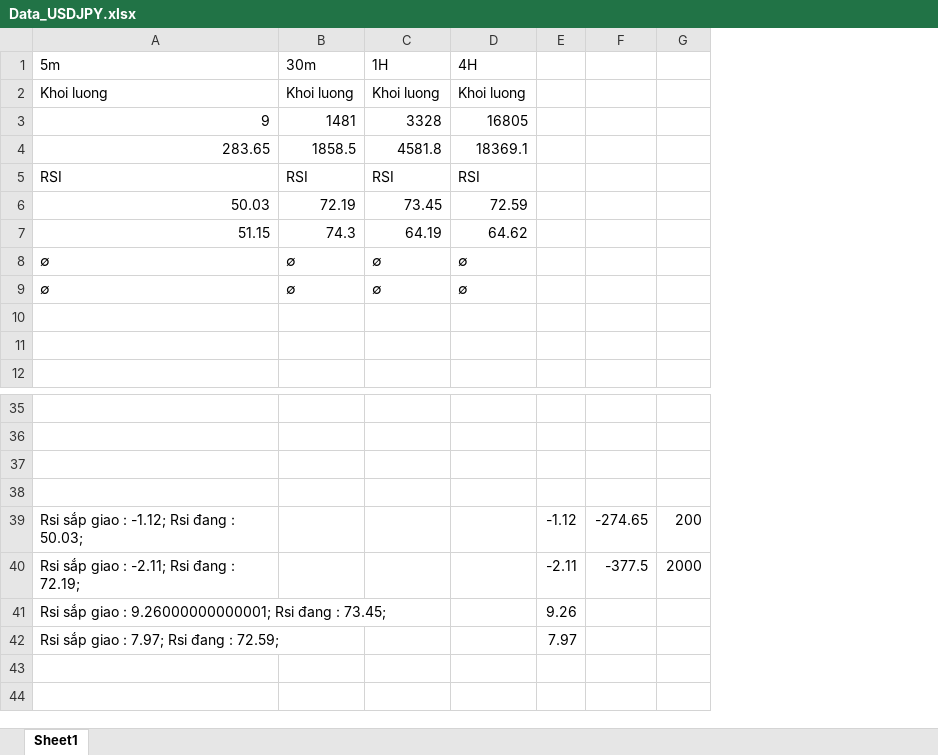
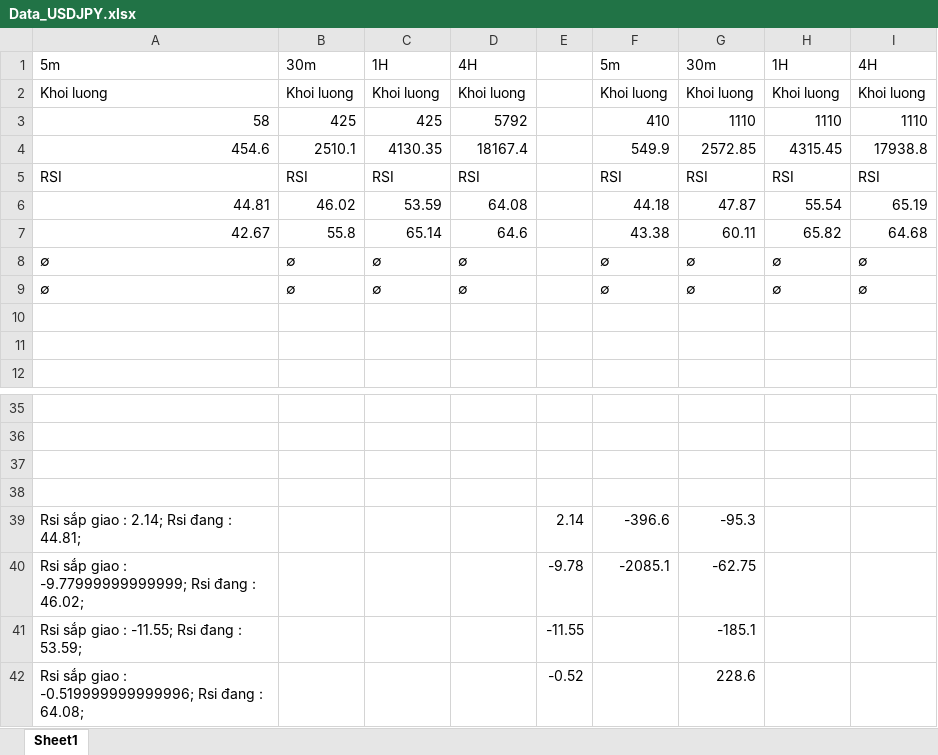
Before and after one commit to Phivo97/Automatic, an Excel workbook: USDJPY/Data_USDJPY.xlsx, sheet Sheet1, drawn as a sheet; only a part is shown, gaps mark what is left out; values as stored, in another font and other column widths than the file's, no borders; removed rows and columns are numbered as before the commit, all else as after; the diff names each change by its address in the sheet, - before the commit and + after, or states it on an @@ line.

```diff
--- a/USDJPY/Data_USDJPY.xlsx (sheet Sheet1)
+++ b/USDJPY/Data_USDJPY.xlsx (sheet Sheet1)
-column E, rows 39-42: -1.12 | -2.11 | 9.26 | 7.97
-column F, rows 39-40: -274.65 | -377.5
-column G, rows 39-40: 200 | 2000
+column E, rows 39-42: 2.14 | -9.78 | -11.55 | -0.52
+column F, rows 1-2: 5m | Khoi luong; row 5: RSI; rows 8-9: ∅ | ∅; rows 39-40: -396.6 | -2085.1
+column G, rows 1-2: 30m | Khoi luong; row 5: RSI; rows 8-9: ∅ | ∅; rows 39-42: -95.3 | -62.75 | -185.1 | 228.6
+column H, rows 1-2: 1H | Khoi luong; row 5: RSI; rows 8-9: ∅ | ∅
+column I, rows 1-2: 4H | Khoi luong; row 5: RSI; rows 8-9: ∅ | ∅
-row 3: 9 | 1481 | 3328 | 16805
-row 4: 283.65 | 1858.5 | 4581.8 | 18369.1
+row 3: 58 | 425 | 425 | 5792 |  | 410 | 1110 | 1110 | 1110
+row 4: 454.6 | 2510.1 | 4130.35 | 18167.4 |  | 549.9 | 2572.85 | 4315.45 | 17938.8
-row 6: 50.03 | 72.19 | 73.45 | 72.59
-row 7: 51.15 | 74.3 | 64.19 | 64.62
+row 6: 44.81 | 46.02 | 53.59 | 64.08 |  | 44.18 | 47.87 | 55.54 | 65.19
+row 7: 42.67 | 55.8 | 65.14 | 64.6 |  | 43.38 | 60.11 | 65.82 | 64.68
-A39: Rsi sắp giao : -1.12; Rsi đang : 50.03;
+A39: Rsi sắp giao : 2.14; Rsi đang : 44.81;
-A40: Rsi sắp giao : -2.11; Rsi đang : 72.19;
+A40: Rsi sắp giao : -9.77999999999999; Rsi đang : 46.02;
-A41: Rsi sắp giao : 9.26000000000001; Rsi đang : 73.45;
+A41: Rsi sắp giao : -11.55; Rsi đang : 53.59;
-A42: Rsi sắp giao : 7.97; Rsi đang : 72.59;
+A42: Rsi sắp giao : -0.519999999999996; Rsi đang : 64.08;
```
Also changed, not shown: USDCAD/Data_USDCAD.xlsx, USDCHF/Data_USDCHF.xlsx, 42 other files.
